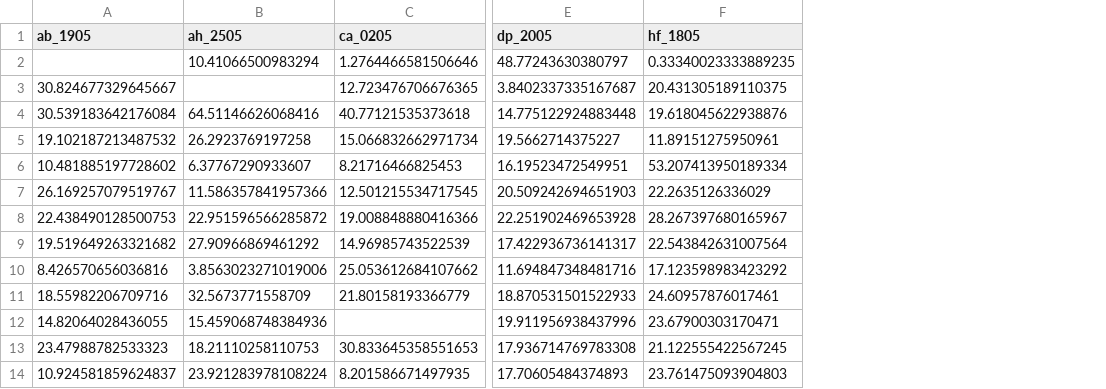
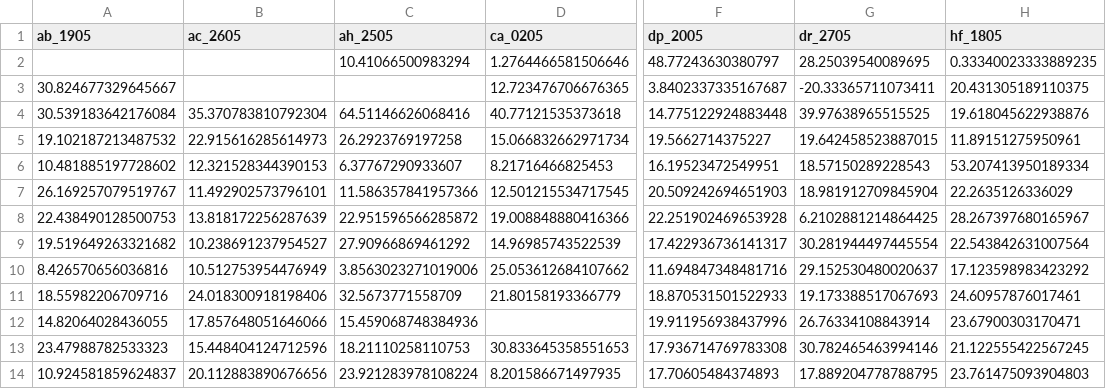
Before and after one commit to shanaam/explicitLearning-localization, a CSV file: data/exp30_curves.csv, drawn as a sheet; only a part is shown, gaps mark what is left out; the diff names each change by its address in the sheet, - before the commit and + after, or states it on an @@ line.

```diff
--- a/data/exp30_curves.csv
+++ b/data/exp30_curves.csv
+column B (ac_2605), rows 4-14: 35.370783810792304 | 22.915616285614973 | 12.321528344390153 | 11.492902573796101 | 13.818172256287639 | 10.238691237954527 | 10.512753954476949 | 24.018300918198406 | 17.857648051646066 | 15.448404124712596 | 20.112883890676656
+column G (dr_2705), rows 2-14: 28.25039540089695 | -20.33365711073411 | 39.97638965515525 | 19.642458523887015 | 18.57150289228543 | 18.981912709845904 | 6.2102881214864425 | 30.281944497445554 | 29.152530480020637 | 19.173388517067693 | 26.76334108843914 | 30.782465463994146 | 17.889204778788795
```
Also changed, not shown: data/learningCurveAOVData.csv, data/normLearningCurveAOVData.csv, 3 other files.
